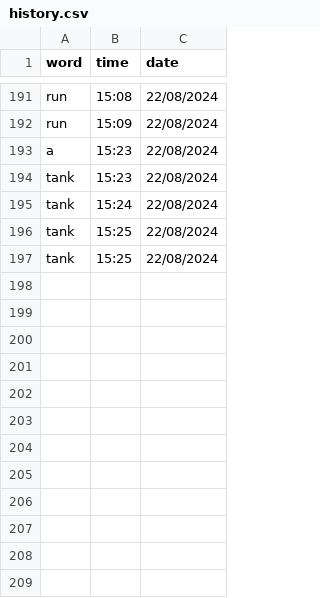
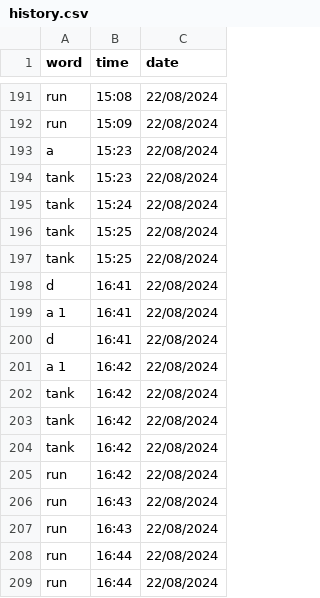
Before and after one commit to njkhanh39/CS163-23APCS2-Group4, a CSV file: Project/DictionaryGR4/DictionaryGR4/History/Eng-Eng/history.csv, drawn as a sheet; only a part is shown, gaps mark what is left out.

```diff
--- a/Project/DictionaryGR4/DictionaryGR4/History/Eng-Eng/history.csv
+++ b/Project/DictionaryGR4/DictionaryGR4/History/Eng-Eng/history.csv
@@ -197 +197,13 @@ tank,15:25,22/08/2024
 tank,15:25,22/08/2024
+d,16:41,22/08/2024
+a 1,16:41,22/08/2024
+d,16:41,22/08/2024
+a 1,16:42,22/08/2024
+tank,16:42,22/08/2024
+tank,16:42,22/08/2024
+tank,16:42,22/08/2024
+run,16:42,22/08/2024
+run,16:43,22/08/2024
+run,16:43,22/08/2024
+run,16:44,22/08/2024
+run,16:44,22/08/2024
```
Also changed, not shown: 2 other files.
